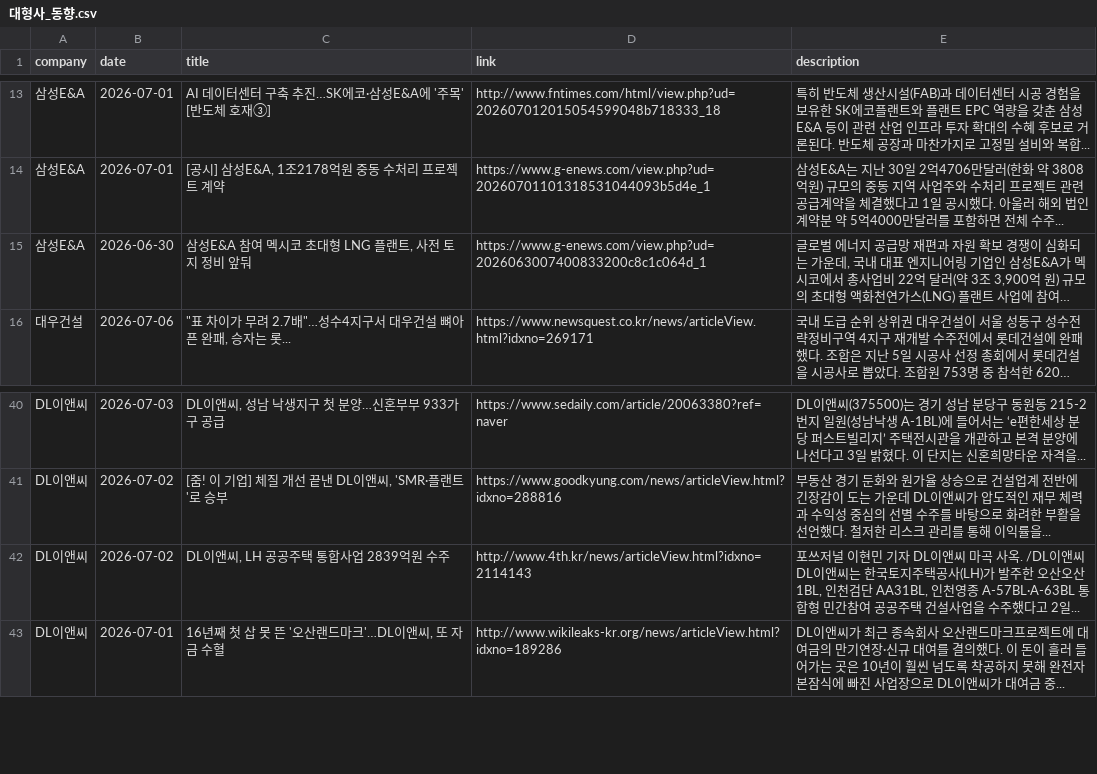
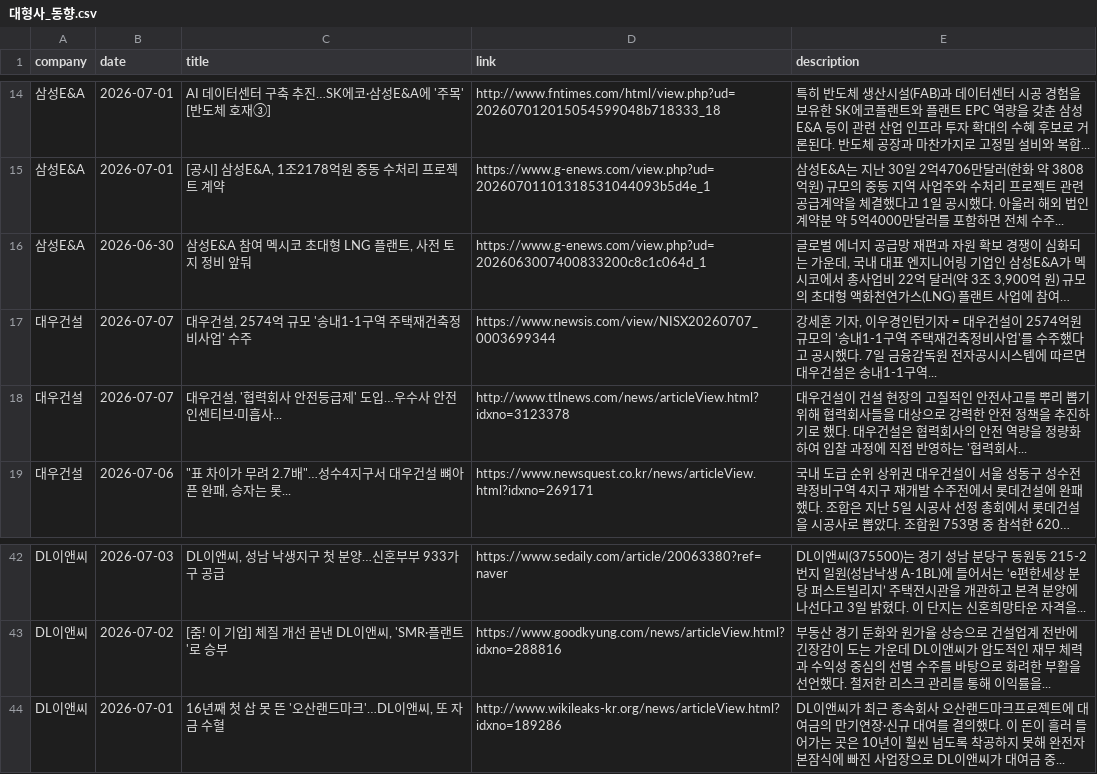
Before and after one commit to hdec-daily-news/hdec-competitors, a CSV file: 대형사_동향.csv, drawn as a sheet; only a part is shown, gaps mark what is left out; long unchanged cells end in …; removed rows and columns are numbered as before the commit, all else as after; the diff covers the shown part only; the diff names each change by its address in the sheet, - before the commit and + after, or states it on an @@ line.

```diff
--- a/대형사_동향.csv
+++ b/대형사_동향.csv
+row 17: 대우건설 | 2026-07-07 | 대우건설, 2574억 규모 '송내1-1구역 주택재건축정비사업' 수주 | https://www.newsis.com/view/NISX20260707_0003699344 | 강세훈 기자, 이우경인턴기자 = 대우건설이 2574억원 규모의 '송내1-1구역 주택재건축정비사업'를 수주했다고 공시했다. 7일 금융감독원 전자공시시스템에 따르면 대우건설은 송내1-1구역...
+row 18: 대우건설 | 2026-07-07 | 대우건설, '협력회사 안전등급제' 도입…우수사 안전 인센티브·미흡사... | http://www.ttlnews.com/news/articleView.html?idxno=3123378 | 대우건설이 건설 현장의 고질적인 안전사고를 뿌리 뽑기 위해 협력회사들을 대상으로 강력한 안전 정책을 추진하기로 했다. 대우건설은 협력회사의 안전 역량을 정량화하여 입찰 과정에 직접 반영하는 '협력회사...
-row 42: DL이앤씨 | 2026-07-02 | DL이앤씨, LH 공공주택 통합사업 2839억원 수주 | http://www.4th.kr/news/articleView.html?idxno=2114143 | 포쓰저널 이현민 기자 DL이앤씨 마곡 사옥. /DL이앤씨 DL이앤씨는 한국토지주택공사(LH)가 발주한 오산오산 1BL, 인천검단 AA31BL, 인천영종 A-57BL·A-63BL 통합형 민간참여 공공주택 건설사업을 수주했다고 2일...
```
Also changed, not shown: 8 added rows, 8 removed rows and 4 edited cells elsewhere in this file, 1 other file.
